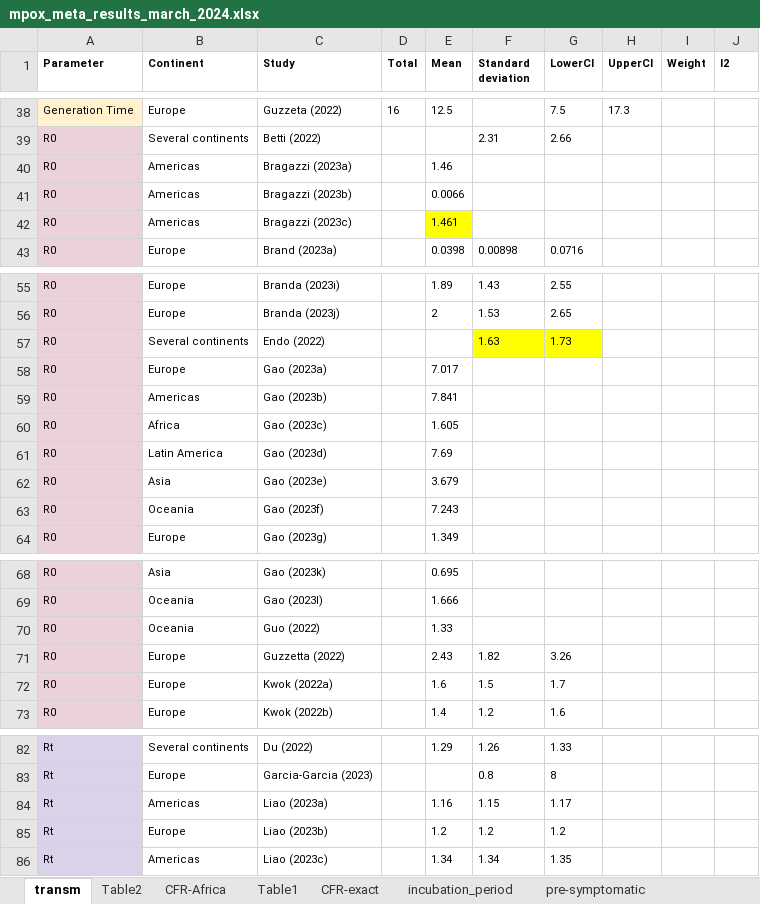
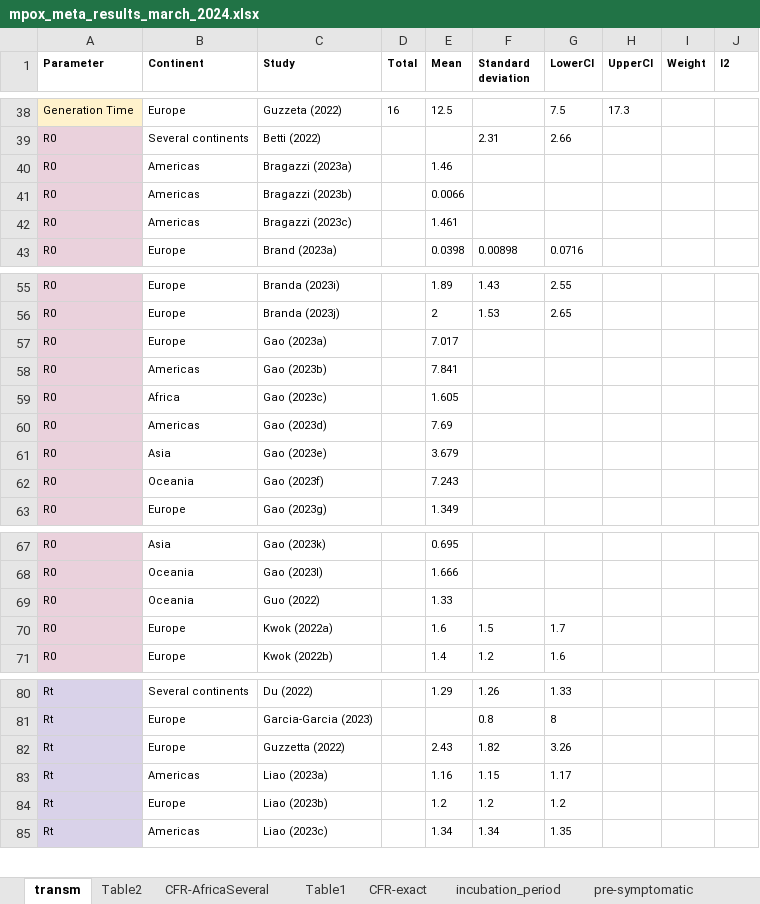
Before and after one commit to zmcucunuba/mpox-SR, an Excel workbook: data/mpox_meta_results_march_2024.xlsx, sheet transm, drawn as a sheet; only a part is shown, gaps mark what is left out; values as stored, in another font and other column widths than the file's, no borders; charts and pictures not drawn; removed rows and columns are numbered as before the commit, all else as after; the diff names each change by its address in the sheet, - before the commit and + after, or states it on an @@ line.

```diff
--- a/data/mpox_meta_results_march_2024.xlsx (sheet transm)
+++ b/data/mpox_meta_results_march_2024.xlsx (sheet transm)
-sheet tab: CFR-Africa
+sheet tab: CFR-AfricaSeveral
-E42 fill: #FFFF00
+E42 fill: none
-row 57: R0 | Several continents | Endo (2022) |  |  | 1.63 | 1.73
-B60 (Continent): Latin America
+B60 (Continent): Americas
-row 71: R0 | Europe | Guzzetta (2022) |  | 2.43 | 1.82 | 3.26
+row 82: Rt | Europe | Guzzetta (2022) |  | 2.43 | 1.82 | 3.26
```
Also changed, not shown: sheet CFR-AfricaSeveral, sheet Table2, sheet CFR-exact, data/map_and_qualityassesment.xlsx, 7 other files.
